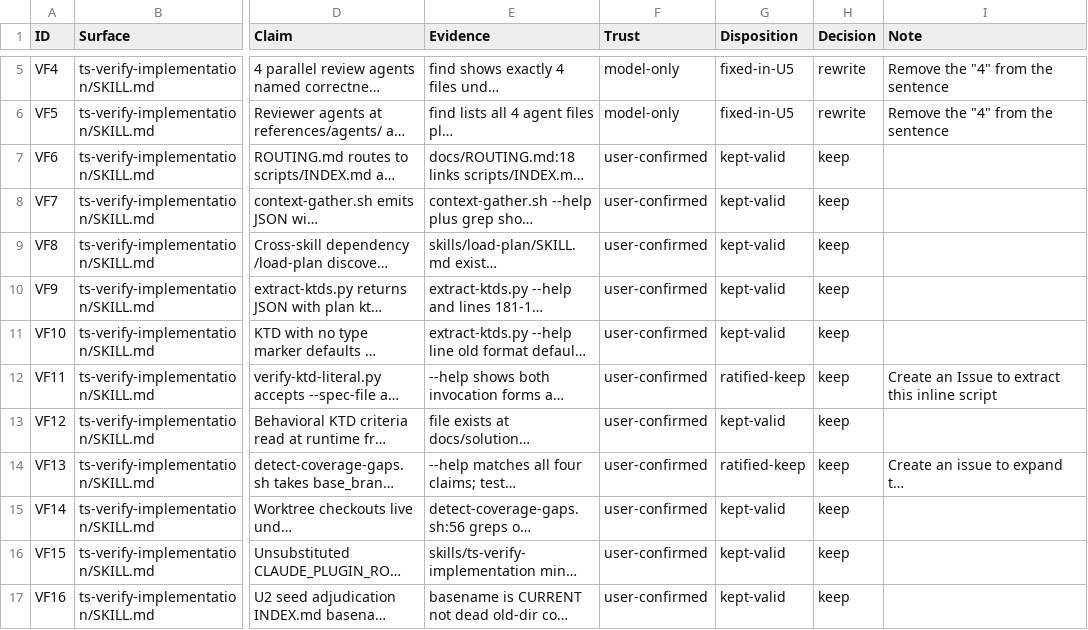
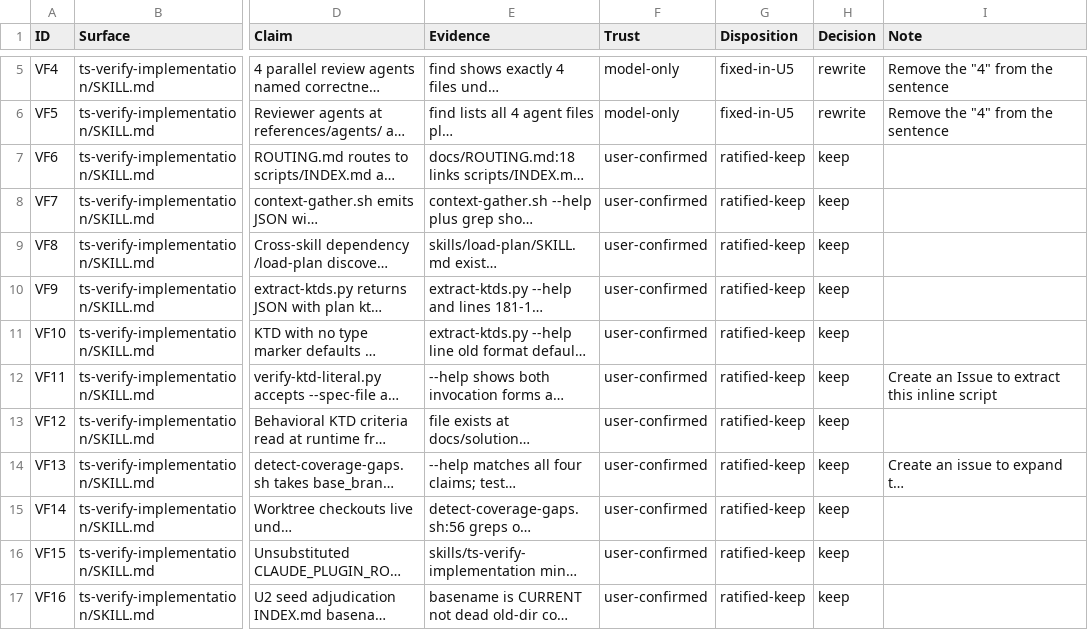
Before and after one commit to Taegost/taegosts-skills, a CSV file: resources/doc-ratification/2026-10-08/VF-ratification.csv, drawn as a sheet; only a part is shown, gaps mark what is left out; long unchanged cells end in …; the diff names each change by its address in the sheet, - before the commit and + after, or states it on an @@ line.

```diff
--- a/resources/doc-ratification/2026-10-08/VF-ratification.csv
+++ b/resources/doc-ratification/2026-10-08/VF-ratification.csv
-G7:G11 (Disposition): kept-valid
+G7:G11 (Disposition): ratified-keep
-G13 (Disposition): kept-valid
+G13 (Disposition): ratified-keep
-G15:G17 (Disposition): kept-valid
+G15:G17 (Disposition): ratified-keep
```
